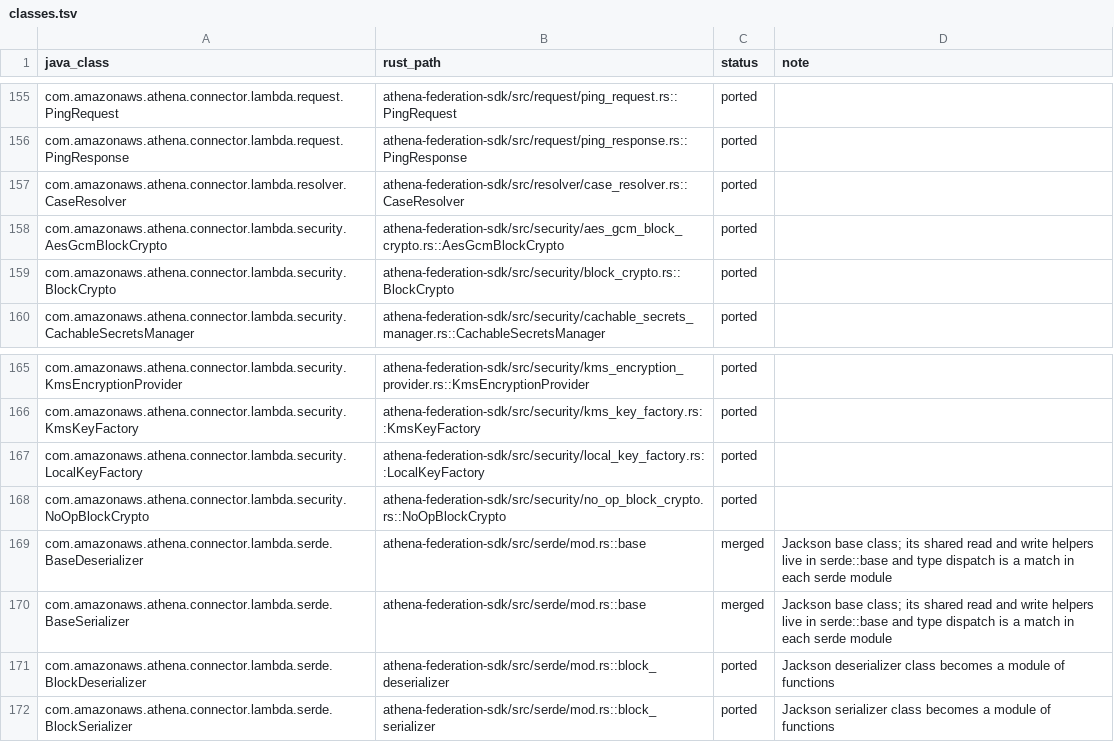
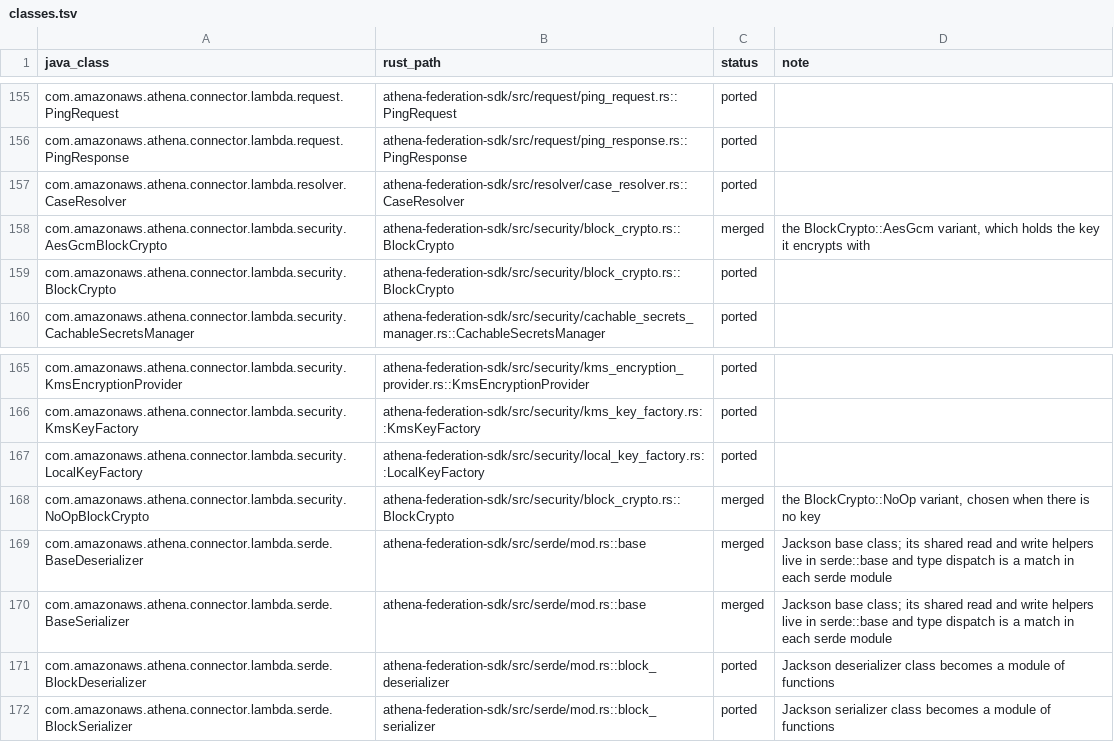
Before and after one commit to never-amazon/aws-athena-query-federation, a TSV file: rust/parity/classes.tsv, drawn as a sheet; only a part is shown, gaps mark what is left out.

```diff
--- a/rust/parity/classes.tsv
+++ b/rust/parity/classes.tsv
@@ -157,3 +157,3 @@ com.amazonaws.athena.connector.lambda.request.PingResponse	athena-federation-sdk
 com.amazonaws.athena.connector.lambda.resolver.CaseResolver	athena-federation-sdk/src/resolver/case_resolver.rs::CaseResolver	ported	
-com.amazonaws.athena.connector.lambda.security.AesGcmBlockCrypto	athena-federation-sdk/src/security/aes_gcm_block_crypto.rs::AesGcmBlockCrypto	ported	
+com.amazonaws.athena.connector.lambda.security.AesGcmBlockCrypto	athena-federation-sdk/src/security/block_crypto.rs::BlockCrypto	merged	the BlockCrypto::AesGcm variant, which holds the key it encrypts with
 com.amazonaws.athena.connector.lambda.security.BlockCrypto	athena-federation-sdk/src/security/block_crypto.rs::BlockCrypto	ported	
@@ -167,3 +167,3 @@ com.amazonaws.athena.connector.lambda.security.KmsKeyFactory	athena-federation-s
 com.amazonaws.athena.connector.lambda.security.LocalKeyFactory	athena-federation-sdk/src/security/local_key_factory.rs::LocalKeyFactory	ported	
-com.amazonaws.athena.connector.lambda.security.NoOpBlockCrypto	athena-federation-sdk/src/security/no_op_block_crypto.rs::NoOpBlockCrypto	ported	
+com.amazonaws.athena.connector.lambda.security.NoOpBlockCrypto	athena-federation-sdk/src/security/block_crypto.rs::BlockCrypto	merged	the BlockCrypto::NoOp variant, chosen when there is no key
 com.amazonaws.athena.connector.lambda.serde.BaseDeserializer	athena-federation-sdk/src/serde/mod.rs::base	merged	Jackson base class; its shared read and write helpers live in serde::base and type dispatch is a match in each serde module
```
Also changed, not shown: rust/parity/tests.tsv, 13 other files.
